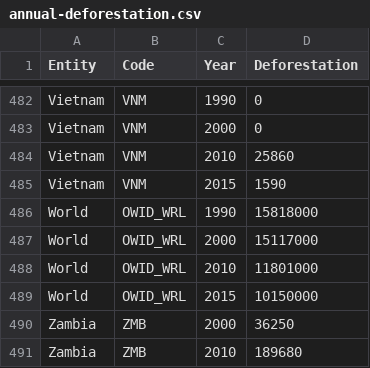
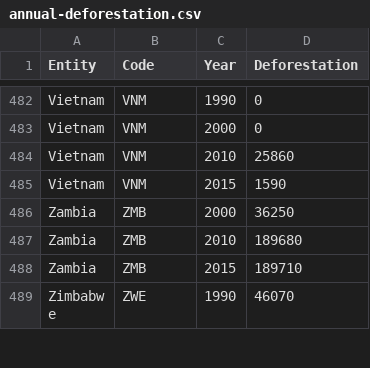
Before and after one commit to chinsn2003/FIT3179_A2, a CSV file: data/annual-deforestation.csv, drawn as a sheet; only a part is shown, gaps mark what is left out; the shorter side is filled out with more unchanged rows.

Commit message:
Remove world rows

```diff
--- a/data/annual-deforestation.csv
+++ b/data/annual-deforestation.csv
@@ -485,6 +485,2 @@ Vietnam,VNM,2010,25860
 Vietnam,VNM,2015,1590
-World,OWID_WRL,1990,15818000
-World,OWID_WRL,2000,15117000
-World,OWID_WRL,2010,11801000
-World,OWID_WRL,2015,10150000
 Zambia,ZMB,2000,36250
```
